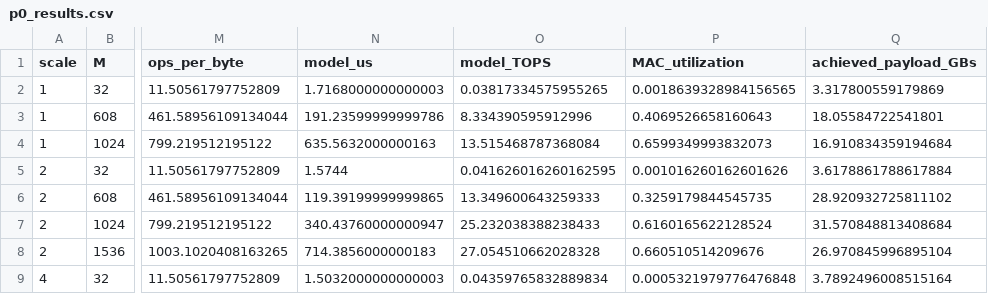
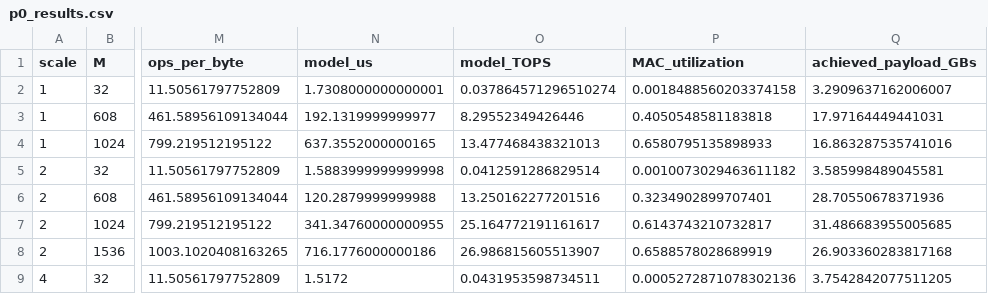
Before and after one commit to jhroh13/chipyard, a CSV file: tiny-npu/model/p0_results.csv, drawn as a sheet; only a part is shown, gaps mark what is left out; the diff covers the shown part only; the diff names each change by its address in the sheet, - before the commit and + after, or states it on an @@ line.

```diff
--- a/tiny-npu/model/p0_results.csv
+++ b/tiny-npu/model/p0_results.csv
-N2 (model_us): 1.7168000000000003
+N2 (model_us): 1.7308000000000001
-O2 (model_TOPS): 0.03817334575955265
+O2 (model_TOPS): 0.037864571296510274
-P2 (MAC_utilization): 0.0018639328984156565
+P2 (MAC_utilization): 0.0018488560203374158
-Q2 (achieved_payload_GBs): 3.317800559179869
+Q2 (achieved_payload_GBs): 3.2909637162006007
-N3 (model_us): 191.23599999999786
+N3 (model_us): 192.1319999999977
-O3 (model_TOPS): 8.334390595912996
+O3 (model_TOPS): 8.29552349426446
-P3 (MAC_utilization): 0.4069526658160643
+P3 (MAC_utilization): 0.4050548581183818
-Q3 (achieved_payload_GBs): 18.05584722541801
+Q3 (achieved_payload_GBs): 17.97164449441031
-N4 (model_us): 635.5632000000163
+N4 (model_us): 637.3552000000165
-O4 (model_TOPS): 13.515468787368084
+O4 (model_TOPS): 13.477468438321013
-P4 (MAC_utilization): 0.6599349993832073
+P4 (MAC_utilization): 0.6580795135898933
-Q4 (achieved_payload_GBs): 16.910834359194684
+Q4 (achieved_payload_GBs): 16.863287535741016
-N5 (model_us): 1.5744
+N5 (model_us): 1.5883999999999998
-O5 (model_TOPS): 0.041626016260162595
+O5 (model_TOPS): 0.0412591286829514
-P5 (MAC_utilization): 0.001016260162601626
+P5 (MAC_utilization): 0.0010073029463611182
-Q5 (achieved_payload_GBs): 3.6178861788617884
+Q5 (achieved_payload_GBs): 3.585998489045581
-N6 (model_us): 119.39199999999865
+N6 (model_us): 120.2879999999988
-O6 (model_TOPS): 13.349600643259333
+O6 (model_TOPS): 13.250162277201516
-P6 (MAC_utilization): 0.3259179844545735
+P6 (MAC_utilization): 0.3234902899707401
-Q6 (achieved_payload_GBs): 28.920932725811102
+Q6 (achieved_payload_GBs): 28.70550678371936
-N7 (model_us): 340.43760000000947
+N7 (model_us): 341.34760000000955
-O7 (model_TOPS): 25.232038388238433
+O7 (model_TOPS): 25.164772191161617
-P7 (MAC_utilization): 0.6160165622128524
+P7 (MAC_utilization): 0.6143743210732817
-Q7 (achieved_payload_GBs): 31.570848813408684
+Q7 (achieved_payload_GBs): 31.486683955005685
-N8 (model_us): 714.3856000000183
+N8 (model_us): 716.1776000000186
-O8 (model_TOPS): 27.054510662028328
+O8 (model_TOPS): 26.986815605513907
-P8 (MAC_utilization): 0.660510514209676
+P8 (MAC_utilization): 0.6588578028689919
-Q8 (achieved_payload_GBs): 26.970845996895104
+Q8 (achieved_payload_GBs): 26.903360283817168
-N9 (model_us): 1.5032000000000003
+N9 (model_us): 1.5172
-O9 (model_TOPS): 0.04359765832889834
+O9 (model_TOPS): 0.0431953598734511
-P9 (MAC_utilization): 0.0005321979776476848
+P9 (MAC_utilization): 0.0005272871078302136
-Q9 (achieved_payload_GBs): 3.7892496008515164
+Q9 (achieved_payload_GBs): 3.7542842077511205
```
Also changed, not shown: 12 edited cells elsewhere in this file, tiny-npu/configs/p0_parameters.csv, 12 other files.
